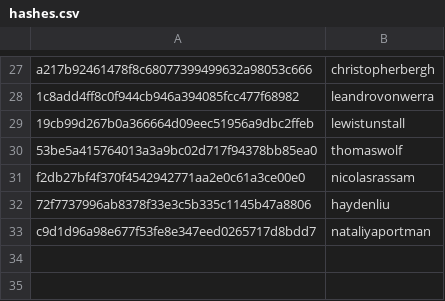
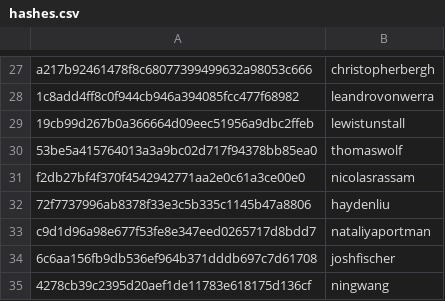
Before and after one commit to josephinegutierrez/Data-talks-club-Expert, a CSV file: scripts/data/hashes.csv, drawn as a sheet; only a part is shown, gaps mark what is left out.

```diff
--- a/scripts/data/hashes.csv
+++ b/scripts/data/hashes.csv
@@ -33 +33,3 @@ f2db27bf4f370f4542942771aa2e0c61a3ce00e0,nicolasrassam
 c9d1d96a98e677f53fe8e347eed0265717d8bdd7,nataliyaportman
+6c6aa156fb9db536ef964b371dddb697c7d61708,joshfischer
+4278cb39c2395d20aef1de11783e618175d136cf,ningwang
```
Also changed, not shown: 7 other files.
